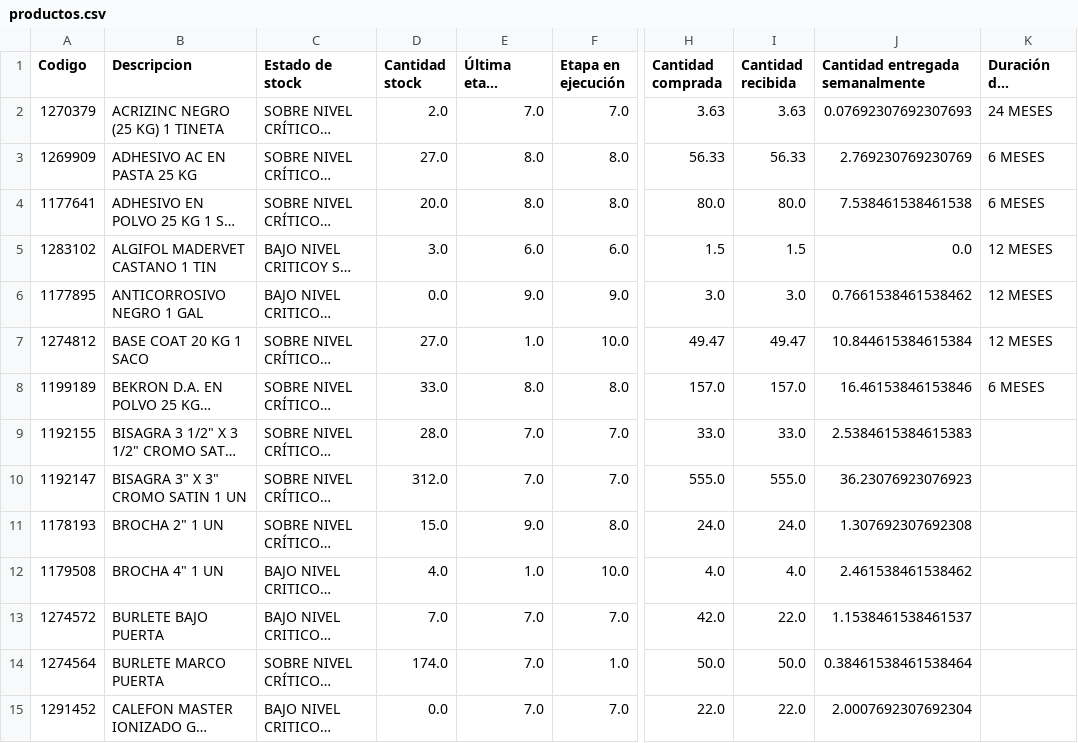
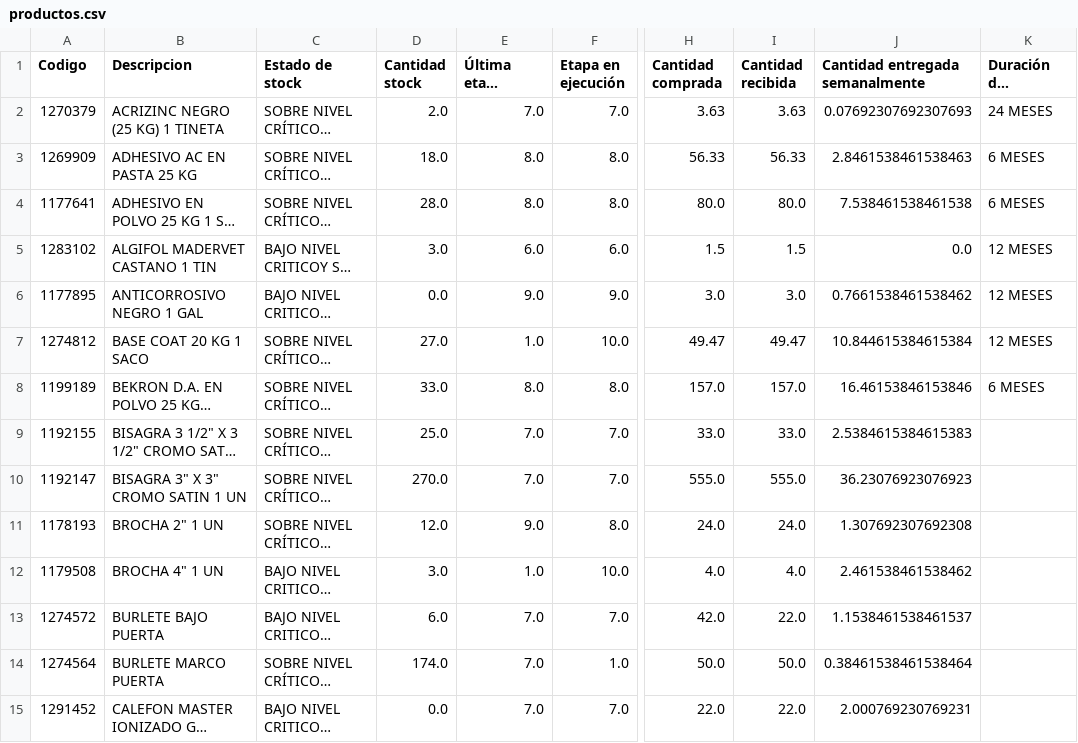
Before and after one commit to vsanma97/BRISAS-DE-MACHALI, a CSV file: productos.csv, drawn as a sheet; only a part is shown, gaps mark what is left out; long unchanged cells end in …; the diff covers the shown part only; the diff names each change by its address in the sheet, - before the commit and + after, or states it on an @@ line.

Commit message:
Add files via upload

```diff
--- a/productos.csv
+++ b/productos.csv
-D3 (Cantidad stock): 27.0
+D3 (Cantidad stock): 18.0
-J3 (Cantidad entregada semanalmente): 2.769230769230769
+J3 (Cantidad entregada semanalmente): 2.8461538461538463
-D4 (Cantidad stock): 20.0
+D4 (Cantidad stock): 28.0
-D9 (Cantidad stock): 28.0
+D9 (Cantidad stock): 25.0
-D10 (Cantidad stock): 312.0
+D10 (Cantidad stock): 270.0
-D11 (Cantidad stock): 15.0
+D11 (Cantidad stock): 12.0
-D12 (Cantidad stock): 4.0
+D12 (Cantidad stock): 3.0
-D13 (Cantidad stock): 7.0
+D13 (Cantidad stock): 6.0
-J15 (Cantidad entregada semanalmente): 2.0007692307692304
+J15 (Cantidad entregada semanalmente): 2.000769230769231
```
Also changed, not shown: 53 edited cells elsewhere in this file.
